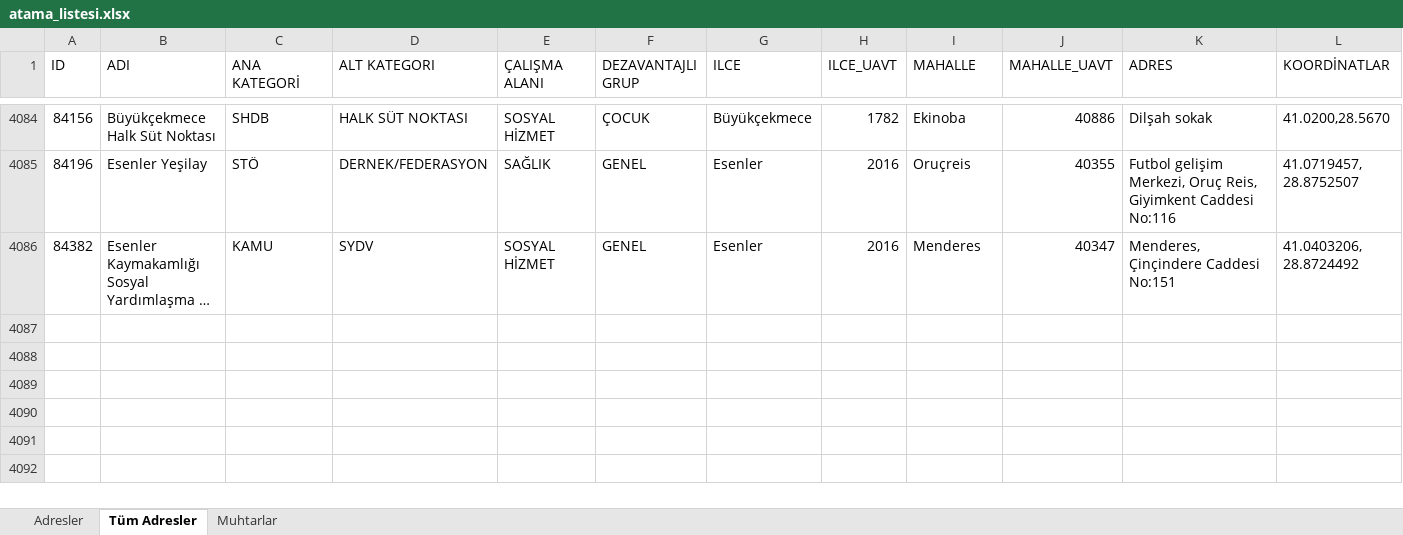
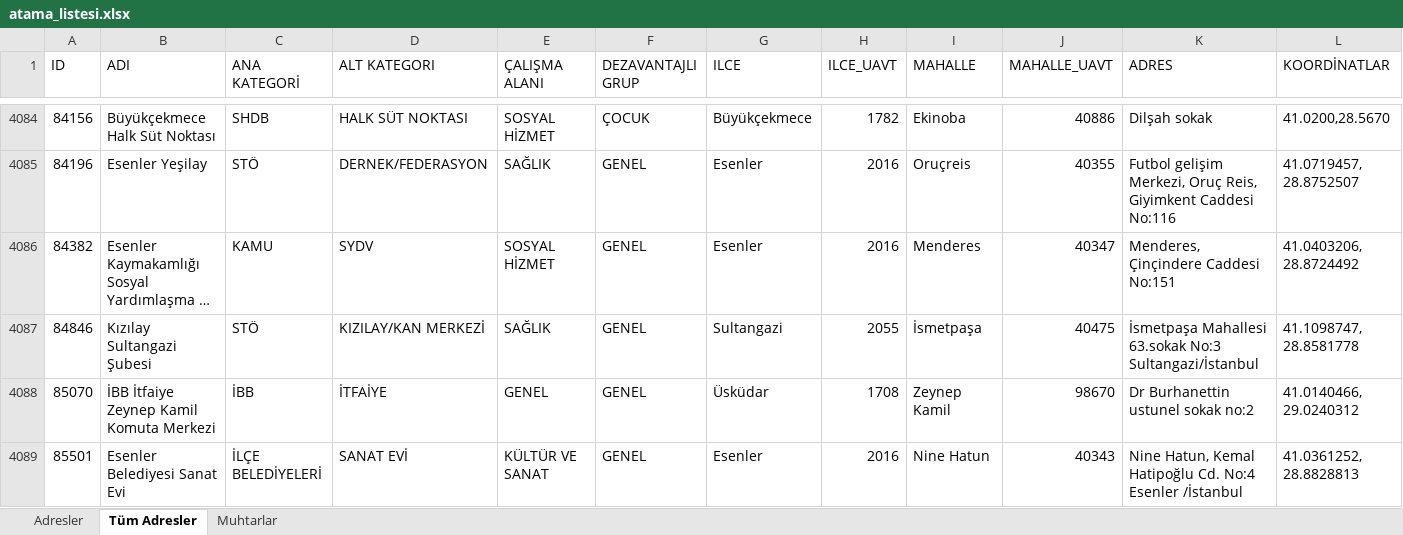
Before and after one commit to sosyalhizmet/sosyalrisk, an Excel workbook: atama_listesi/atama_listesi.xlsx, sheet Tüm Adresler, drawn as a sheet; only a part is shown, gaps mark what is left out; long unchanged cells end in …; values as stored, in another font and other column widths than the file's, no borders; rows hold the shown columns only; the diff names each change by its address in the sheet, - before the commit and + after, or states it on an @@ line.

```diff
--- a/atama_listesi/atama_listesi.xlsx (sheet Tüm Adresler)
+++ b/atama_listesi/atama_listesi.xlsx (sheet Tüm Adresler)
+row 4087: 84846 | Kızılay Sultangazi Şubesi | STÖ | KIZILAY/KAN MERKEZİ | SAĞLIK | GENEL | Sultangazi | 2055 | İsmetpaşa | 40475 | İsmetpaşa Mahallesi 63.sokak No:3 Sultangazi/İstanbul | 41.1098747, 28.8581778
+row 4088: 85070 | İBB İtfaiye Zeynep Kamil Komuta Merkezi | İBB | İTFAİYE | GENEL | GENEL | Üsküdar | 1708 | Zeynep Kamil | 98670 | Dr Burhanettin ustunel sokak no:2 | 41.0140466, 29.0240312
+row 4089: 85501 | Esenler Belediyesi Sanat Evi | İLÇE BELEDİYELERİ | SANAT EVİ | KÜLTÜR VE SANAT | GENEL | Esenler | 2016 | Nine Hatun | 40343 | Nine Hatun, Kemal Hatipoğlu Cd. No:4 Esenler /İstanbul | 41.0361252, 28.8828813
```
Also changed, not shown: sheet Adresler.
